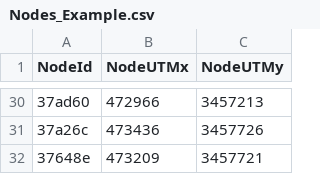
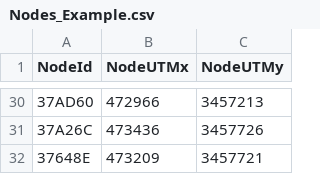
Before and after one commit to RushingLab/PABU_node, a CSV file: data-raw/2023_node_files/Nodes_Example.csv, drawn as a sheet; only a part is shown, gaps mark what is left out; the diff covers the shown part only.

```diff
--- a/data-raw/2023_node_files/Nodes_Example.csv
+++ b/data-raw/2023_node_files/Nodes_Example.csv
@@ -30,3 +30,3 @@ NodeId,NodeUTMx,NodeUTMy
-37ad60,472966,3457213
-37a26c,473436,3457726
-37648e,473209,3457721
+37AD60,472966,3457213
+37A26C,473436,3457726
+37648E,473209,3457721
```
Also changed, not shown: 27 edited cells elsewhere in this file, 3 other files.
